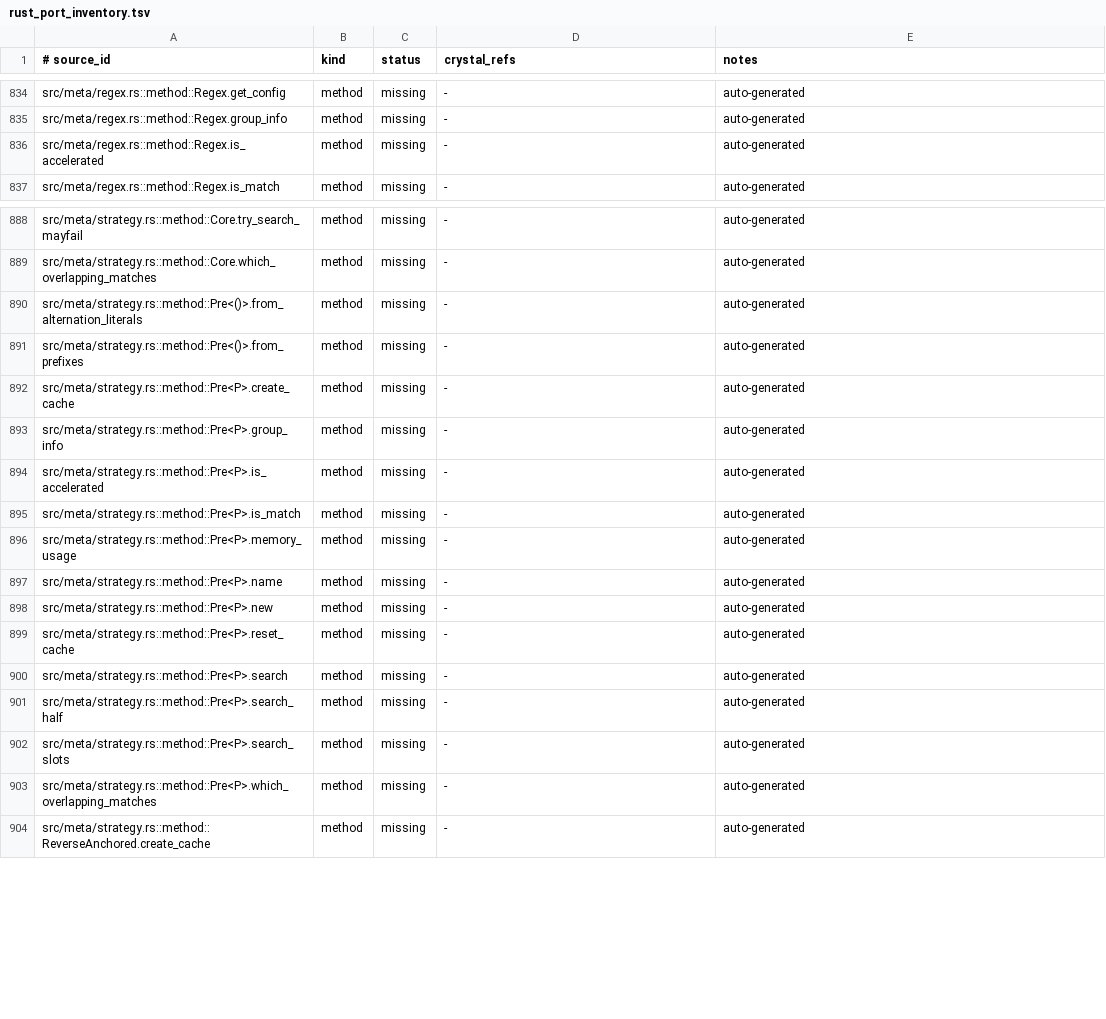
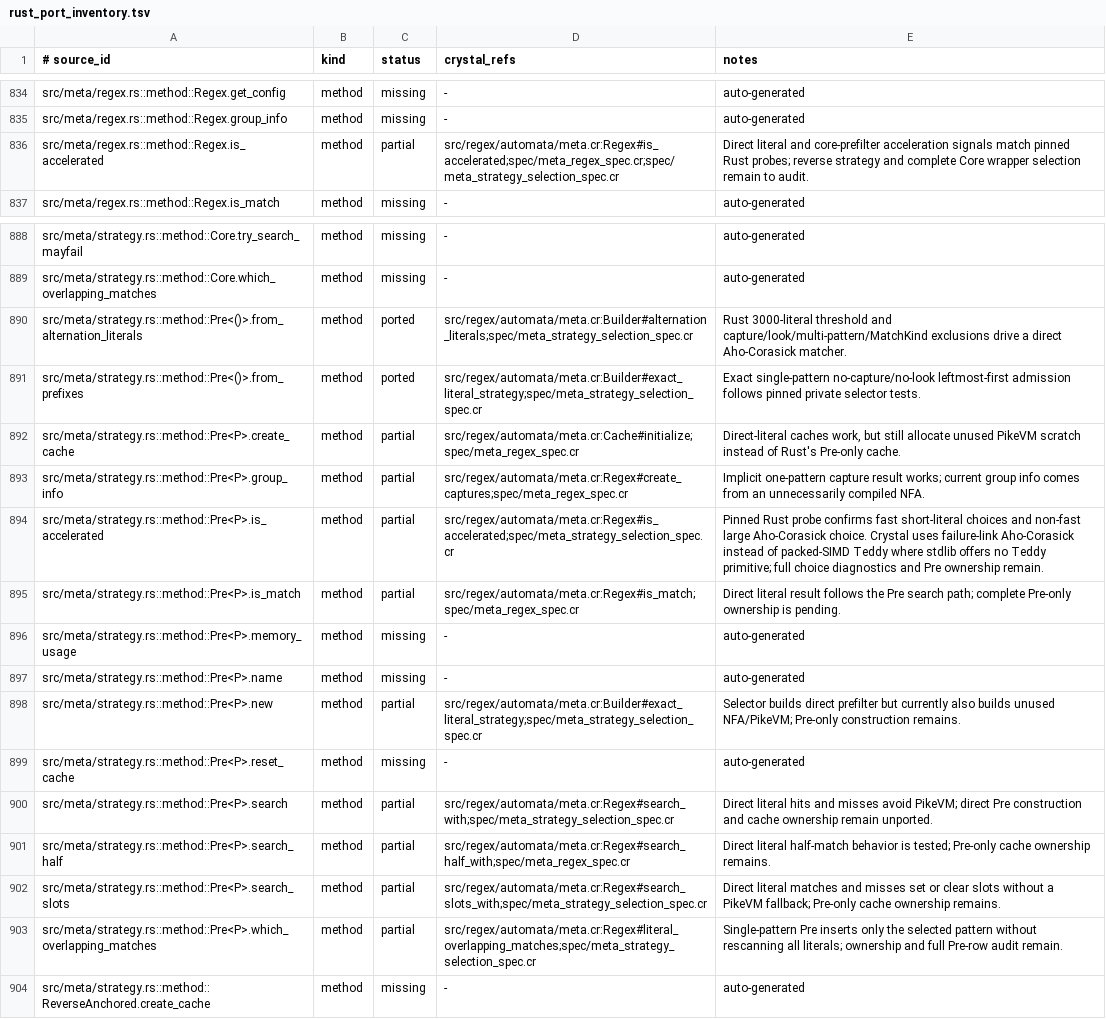
Before and after one commit to dsisnero/regex-automata, a TSV file: plans/inventory/rust_port_inventory.tsv, drawn as a sheet; only a part is shown, gaps mark what is left out.

Commit message:
port: Meta direct literal strategy selection
- Port pinned Rust selector tests and enforce single-pattern, capture/look, match-kind, and 3000-literal guards

- Use failure-link Aho-Corasick for indexed multi-literal search and avoid PikeVM fallthrough on direct literal misses

- Reconcile Meta parity rows and split remaining Core dispatch and Pre ownership work

```diff
--- a/plans/inventory/rust_port_inventory.tsv
+++ b/plans/inventory/rust_port_inventory.tsv
@@ -835,3 +835,3 @@ src/meta/regex.rs::method::Regex.get_config	method	missing	-	auto-generated
 src/meta/regex.rs::method::Regex.group_info	method	missing	-	auto-generated
-src/meta/regex.rs::method::Regex.is_accelerated	method	missing	-	auto-generated
+src/meta/regex.rs::method::Regex.is_accelerated	method	partial	src/regex/automata/meta.cr:Regex#is_accelerated;spec/meta_regex_spec.cr;spec/meta_strategy_selection_spec.cr	Direct literal and core-prefilter acceleration signals match pinned Rust probes; reverse strategy and complete Core wrapper selection remain to audit.
 src/meta/regex.rs::method::Regex.is_match	method	missing	-	auto-generated
@@ -889,16 +889,16 @@ src/meta/strategy.rs::method::Core.try_search_mayfail	method	missing	-	auto-gene
 src/meta/strategy.rs::method::Core.which_overlapping_matches	method	missing	-	auto-generated
-src/meta/strategy.rs::method::Pre<()>.from_alternation_literals	method	missing	-	auto-generated
-src/meta/strategy.rs::method::Pre<()>.from_prefixes	method	missing	-	auto-generated
-src/meta/strategy.rs::method::Pre<P>.create_cache	method	missing	-	auto-generated
-src/meta/strategy.rs::method::Pre<P>.group_info	method	missing	-	auto-generated
-src/meta/strategy.rs::method::Pre<P>.is_accelerated	method	missing	-	auto-generated
-src/meta/strategy.rs::method::Pre<P>.is_match	method	missing	-	auto-generated
+src/meta/strategy.rs::method::Pre<()>.from_alternation_literals	method	ported	src/regex/automata/meta.cr:Builder#alternation_literals;spec/meta_strategy_selection_spec.cr	Rust 3000-literal threshold and capture/look/multi-pattern/MatchKind exclusions drive a direct Aho-Corasick matcher.
+src/meta/strategy.rs::method::Pre<()>.from_prefixes	method	ported	src/regex/automata/meta.cr:Builder#exact_literal_strategy;spec/meta_strategy_selection_spec.cr	Exact single-pattern no-capture/no-look leftmost-first admission follows pinned private selector tests.
+src/meta/strategy.rs::method::Pre<P>.create_cache	method	partial	src/regex/automata/meta.cr:Cache#initialize;spec/meta_regex_spec.cr	Direct-literal caches work, but still allocate unused PikeVM scratch instead of Rust's Pre-only cache.
+src/meta/strategy.rs::method::Pre<P>.group_info	method	partial	src/regex/automata/meta.cr:Regex#create_captures;spec/meta_regex_spec.cr	Implicit one-pattern capture result works; current group info comes from an unnecessarily compiled NFA.
+src/meta/strategy.rs::method::Pre<P>.is_accelerated	method	partial	src/regex/automata/meta.cr:Regex#is_accelerated;spec/meta_strategy_selection_spec.cr	Pinned Rust probe confirms fast short-literal choices and non-fast large Aho-Corasick choice. Crystal uses failure-link Aho-Corasick instead of packed-SIMD Teddy where stdlib offers no Teddy primitive; full choice diagnostics and Pre ownership remain.
+src/meta/strategy.rs::method::Pre<P>.is_match	method	partial	src/regex/automata/meta.cr:Regex#is_match;spec/meta_regex_spec.cr	Direct literal result follows the Pre search path; complete Pre-only ownership is pending.
 src/meta/strategy.rs::method::Pre<P>.memory_usage	method	missing	-	auto-generated
 src/meta/strategy.rs::method::Pre<P>.name	method	missing	-	auto-generated
-src/meta/strategy.rs::method::Pre<P>.new	method	missing	-	auto-generated
+src/meta/strategy.rs::method::Pre<P>.new	method	partial	src/regex/automata/meta.cr:Builder#exact_literal_strategy;spec/meta_strategy_selection_spec.cr	Selector builds direct prefilter but currently also builds unused NFA/PikeVM; Pre-only construction remains.
 src/meta/strategy.rs::method::Pre<P>.reset_cache	method	missing	-	auto-generated
-src/meta/strategy.rs::method::Pre<P>.search	method	missing	-	auto-generated
-src/meta/strategy.rs::method::Pre<P>.search_half	method	missing	-	auto-generated
-src/meta/strategy.rs::method::Pre<P>.search_slots	method	missing	-	auto-generated
-src/meta/strategy.rs::method::Pre<P>.which_overlapping_matches	method	missing	-	auto-generated
+src/meta/strategy.rs::method::Pre<P>.search	method	partial	src/regex/automata/meta.cr:Regex#search_with;spec/meta_strategy_selection_spec.cr	Direct literal hits and misses avoid PikeVM; direct Pre construction and cache ownership remain unported.
+src/meta/strategy.rs::method::Pre<P>.search_half	method	partial	src/regex/automata/meta.cr:Regex#search_half_with;spec/meta_regex_spec.cr	Direct literal half-match behavior is tested; Pre-only cache ownership remains.
+src/meta/strategy.rs::method::Pre<P>.search_slots	method	partial	src/regex/automata/meta.cr:Regex#search_slots_with;spec/meta_strategy_selection_spec.cr	Direct literal matches and misses set or clear slots without a PikeVM fallback; Pre-only cache ownership remains.
+src/meta/strategy.rs::method::Pre<P>.which_overlapping_matches	method	partial	src/regex/automata/meta.cr:Regex#literal_overlapping_matches;spec/meta_strategy_selection_spec.cr	Single-pattern Pre inserts only the selected pattern without rescanning all literals; ownership and full Pre-row audit remain.
 src/meta/strategy.rs::method::ReverseAnchored.create_cache	method	missing	-	auto-generated
```
Also changed, not shown: 6 other files.
